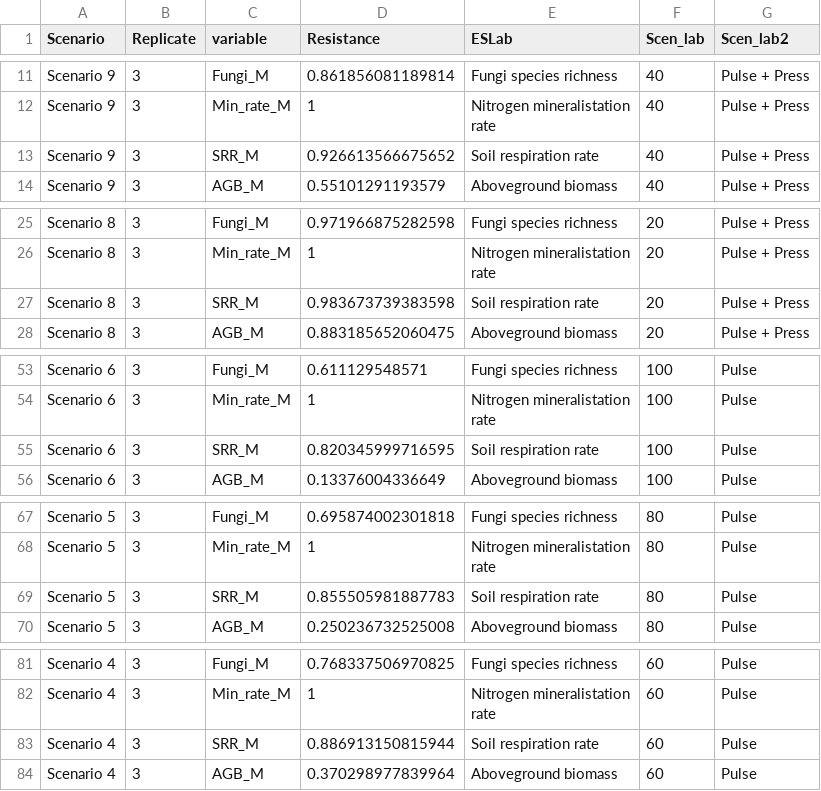
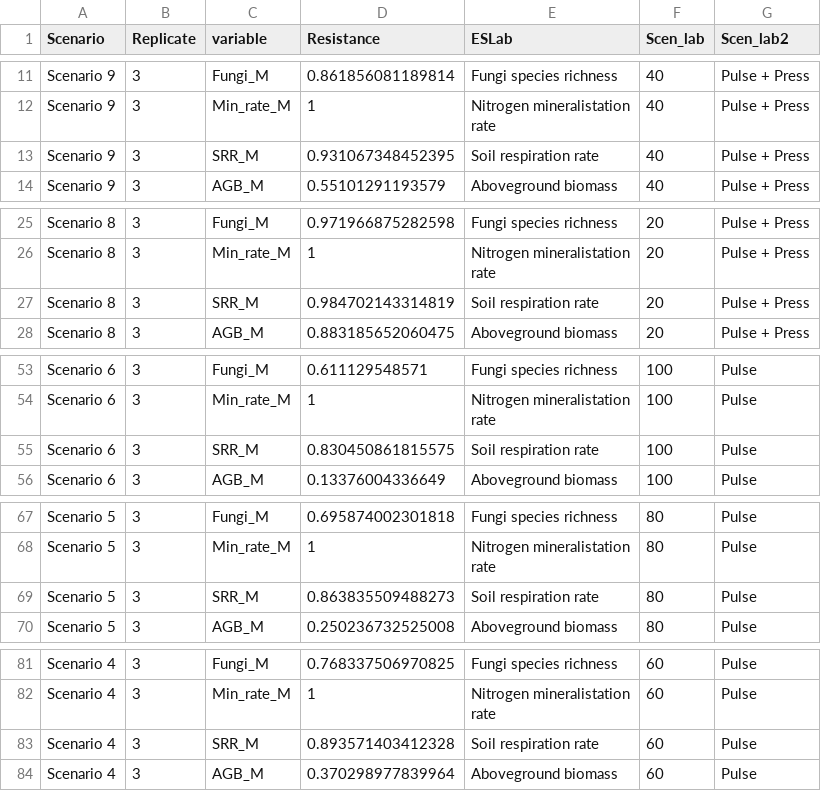
Before and after one commit to phil-martin-research/Landis_processing2, a CSV file: Data/R_output/Resistence_replicates.csv, drawn as a sheet; only a part is shown, gaps mark what is left out; the diff covers the shown part only; the diff names each change by its address in the sheet, - before the commit and + after, or states it on an @@ line.

Commit message:
added new figures and .csv output from corrected script

```diff
--- a/Data/R_output/Resistence_replicates.csv
+++ b/Data/R_output/Resistence_replicates.csv
-D13 (Resistance): 0.926613566675652
+D13 (Resistance): 0.931067348452395
-D27 (Resistance): 0.983673739383598
+D27 (Resistance): 0.984702143314819
-D55 (Resistance): 0.820345999716595
+D55 (Resistance): 0.830450861815575
-D69 (Resistance): 0.855505981887783
+D69 (Resistance): 0.863835509488273
-D83 (Resistance): 0.886913150815944
+D83 (Resistance): 0.893571403412328
```
Also changed, not shown: 25 edited cells elsewhere in this file, 3 other files.
